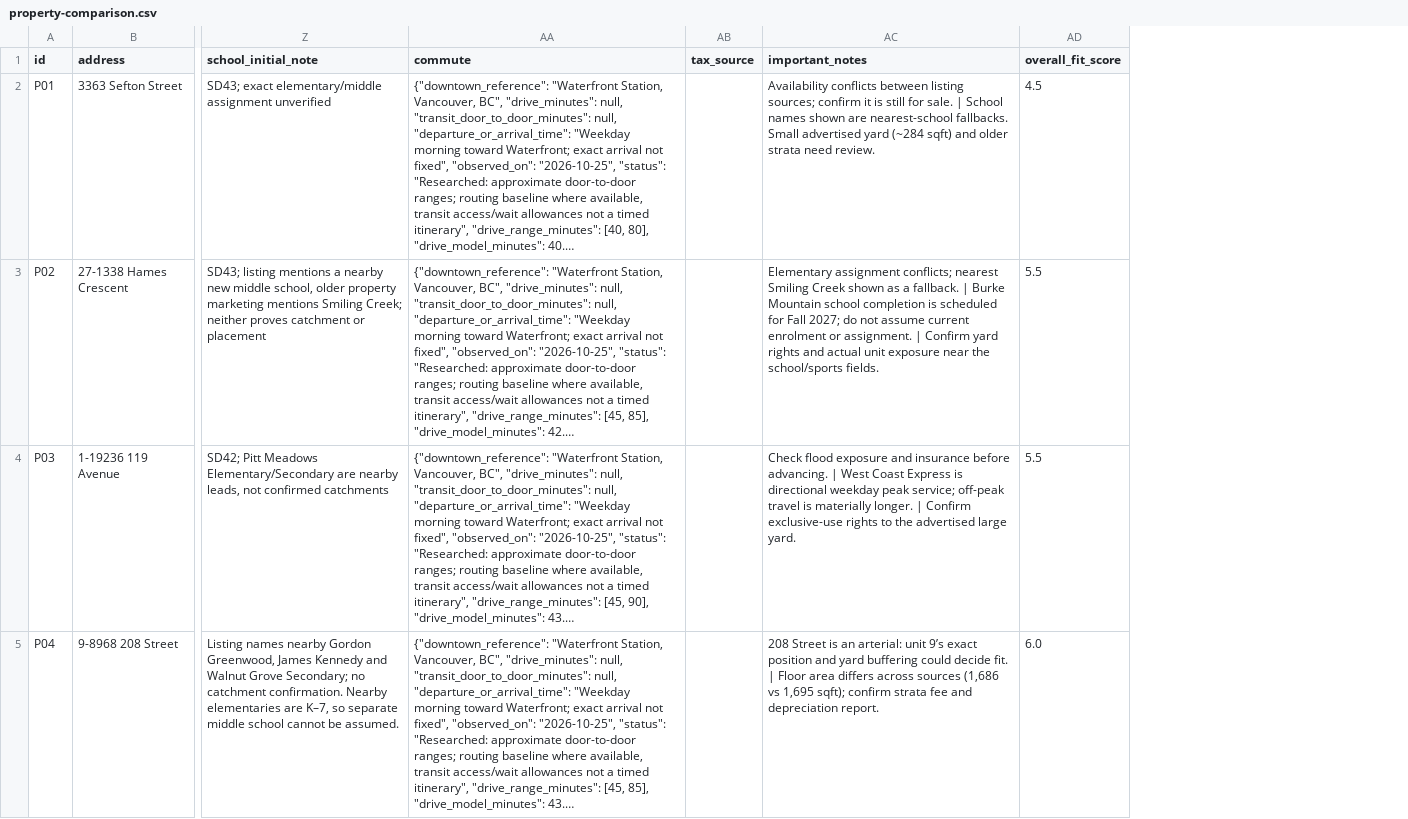
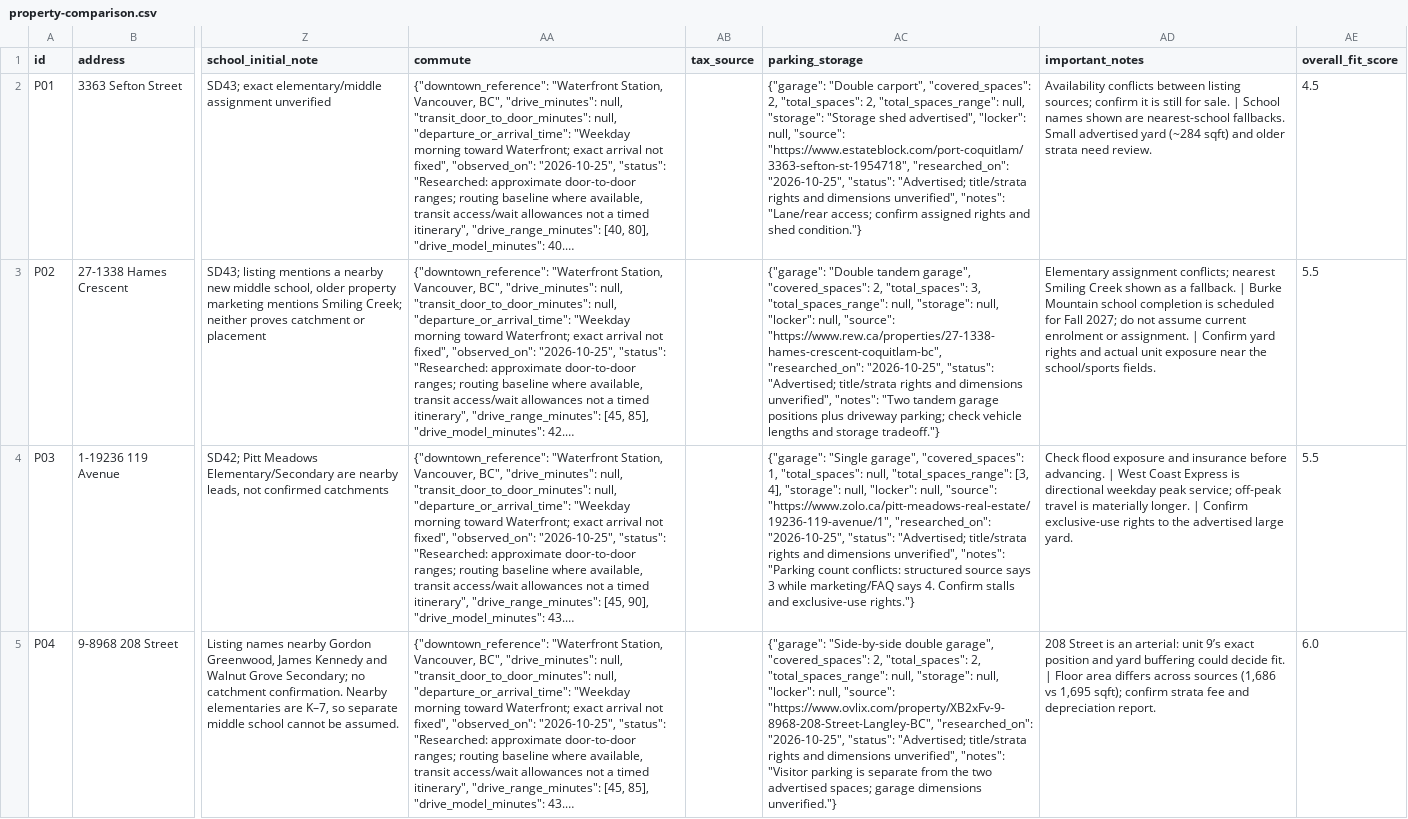
Before and after one commit to rlupiichuk/mortgage, a CSV file: research/property-comparison.csv, drawn as a sheet; only a part is shown, gaps mark what is left out; long unchanged cells end in …; the diff names each change by its address in the sheet, - before the commit and + after, or states it on an @@ line.

Commit message:
Add researched garage parking and storage comparison

```diff
--- a/research/property-comparison.csv
+++ b/research/property-comparison.csv
+column AC (parking_storage), rows 2-5: {"garage": "Double carport", "covered_spaces": 2, "total_spaces": 2, "total_spaces_range": null, "storage": "Storage shed advertised", "locker": null, "source": "https://www.estateblock.com/port-coquitlam/3363-sefton-st-1954718", "researched_on": "2026-10-25", "status": "Advertised; title/strata rights and dimensions unverified", "notes": "Lane/rear access; confirm assigned rights and shed condition."} | {"garage": "Double tandem garage", "covered_spaces": 2, "total_spaces": 3, "total_spaces_range": null, "storage": null, "locker": null, "source": "https://www.rew.ca/properties/27-1338-hames-crescent-coquitlam-bc", "researched_on": "2026-10-25", "status": "Advertised; title/strata rights and dimensions unverified", "notes": "Two tandem garage positions plus driveway parking; check vehicle lengths and storage tradeoff."} | {"garage": "Single garage", "covered_spaces": 1, "total_spaces": null, "total_spaces_range": [3, 4], "storage": null, "locker": null, "source": "https://www.zolo.ca/pitt-meadows-real-estate/19236-119-avenue/1", "researched_on": "2026-10-25", "status": "Advertised; title/strata rights and dimensions unverified", "notes": "Parking count conflicts: structured source says 3 while marketing/FAQ says 4. Confirm stalls and exclusive-use rights."} | {"garage": "Side-by-side double garage", "covered_spaces": 2, "total_spaces": 2, "total_spaces_range": null, "storage": null, "locker": null, "source": "https://www.ovlix.com/property/XB2xFv-9-8968-208-Street-Langley-BC", "researched_on": "2026-10-25", "status": "Advertised; title/strata rights and dimensions unverified", "notes": "Visitor parking is separate from the two advertised spaces; garage dimensions unverified."}
```
Also changed, not shown: 4 other files.
